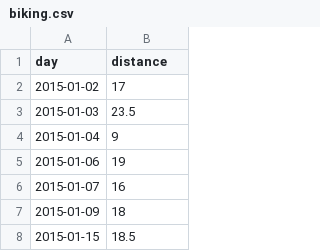
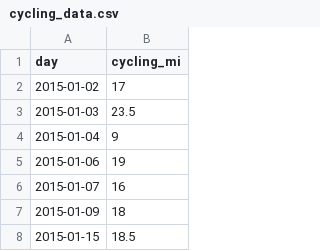
Before and after one commit to danecollins/fitbit, a CSV file: cycling_data.csv (was biking.csv), drawn as a sheet; only a part is shown.

```diff
--- a/biking.csv
+++ b/cycling_data.csv
@@ -1,2 +1,2 @@
-day,distance
+day,cycling_mi
 2015-01-02,17
```
Also changed, not shown: 5 other files.
